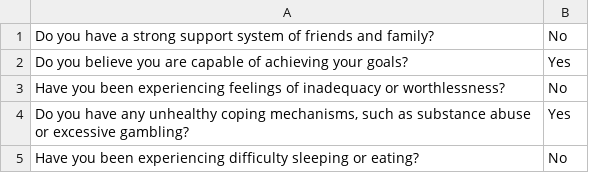
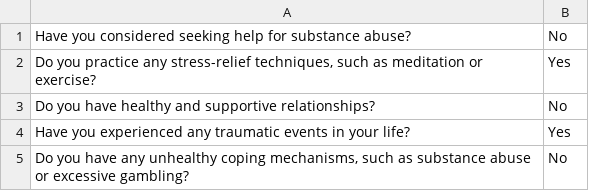
Before and after one commit to vinayak1729-web/Chikitsa_ai, a CSV file: responses/close_end_questions_responses.csv, drawn as a sheet.

```diff
--- a/responses/close_end_questions_responses.csv
+++ b/responses/close_end_questions_responses.csv
@@ -1,5 +1,5 @@
-Do you have a strong support system of friends and family?,No
-Do you believe you are capable of achieving your goals?,Yes
-Have you been experiencing feelings of inadequacy or worthlessness?,No
-"Do you have any unhealthy coping mechanisms, such as substance abuse or excessive gambling?",Yes
-Have you been experiencing difficulty sleeping or eating?,No
+Have you considered seeking help for substance abuse?,No
+"Do you practice any stress-relief techniques, such as meditation or exercise?",Yes
+Do you have healthy and supportive relationships?,No
+Have you experienced any traumatic events in your life?,Yes
+"Do you have any unhealthy coping mechanisms, such as substance abuse or excessive gambling?",No
```
Also changed, not shown: responses/open_end_questions_responses.csv, 22 other files.
